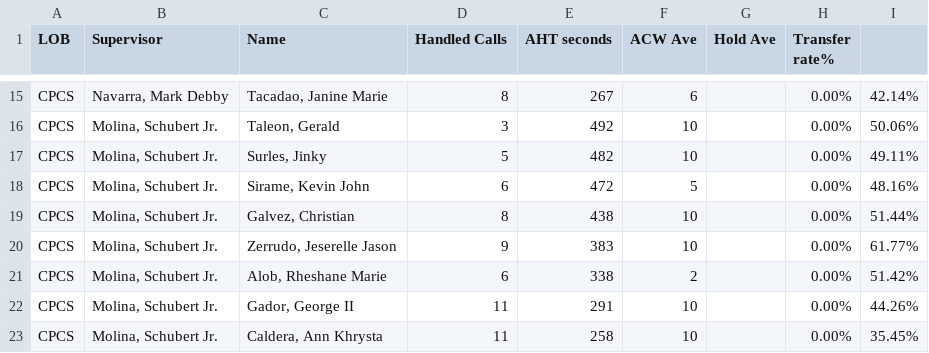
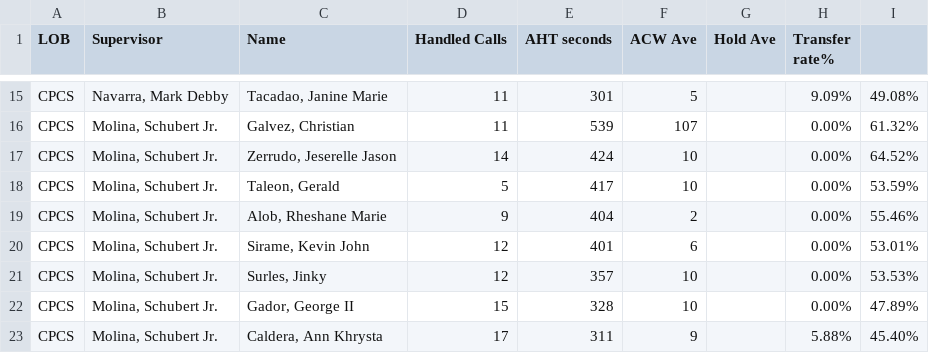
Before and after one commit to mosaicphl/caremoreproviderAHT, a CSV file: cpcs.csv, drawn as a sheet; only a part is shown, gaps mark what is left out; removed rows and columns are numbered as before the commit, all else as after; the diff covers the shown part only; the diff names each change by its address in the sheet, - before the commit and + after, or states it on an @@ line.

```diff
--- a/cpcs.csv
+++ b/cpcs.csv
-D15 (Handled Calls): 8
+D15 (Handled Calls): 11
-E15 (AHT seconds): 267
+E15 (AHT seconds): 301
-F15 (ACW Ave): 6
+F15 (ACW Ave): 5
-H15 (Transfer rate%): 0.00%
+H15 (Transfer rate%): 9.09%
-I15: 42.14%
+I15: 49.08%
-row 16: CPCS | Molina, Schubert Jr. | Taleon, Gerald | 3 | 492 | 10 |  | 0.00% | 50.06%
-row 17: CPCS | Molina, Schubert Jr. | Surles, Jinky | 5 | 482 | 10 |  | 0.00% | 49.11%
-row 18: CPCS | Molina, Schubert Jr. | Sirame, Kevin John | 6 | 472 | 5 |  | 0.00% | 48.16%
-D16 (Handled Calls): 8
+D16 (Handled Calls): 11
-E16 (AHT seconds): 438
+E16 (AHT seconds): 539
-F16 (ACW Ave): 10
+F16 (ACW Ave): 107
-I16: 51.44%
+I16: 61.32%
-D17 (Handled Calls): 9
+D17 (Handled Calls): 14
-E17 (AHT seconds): 383
+E17 (AHT seconds): 424
-I17: 61.77%
+I17: 64.52%
+row 18: CPCS | Molina, Schubert Jr. | Taleon, Gerald | 5 | 417 | 10 |  | 0.00% | 53.59%
-D19 (Handled Calls): 6
+D19 (Handled Calls): 9
-E19 (AHT seconds): 338
+E19 (AHT seconds): 404
-I19: 51.42%
+I19: 55.46%
+row 20: CPCS | Molina, Schubert Jr. | Sirame, Kevin John | 12 | 401 | 6 |  | 0.00% | 53.01%
+row 21: CPCS | Molina, Schubert Jr. | Surles, Jinky | 12 | 357 | 10 |  | 0.00% | 53.53%
-D22 (Handled Calls): 11
+D22 (Handled Calls): 15
-E22 (AHT seconds): 291
+E22 (AHT seconds): 328
-I22: 44.26%
+I22: 47.89%
-D23 (Handled Calls): 11
+D23 (Handled Calls): 17
-E23 (AHT seconds): 258
+E23 (AHT seconds): 311
-F23 (ACW Ave): 10
+F23 (ACW Ave): 9
-H23 (Transfer rate%): 0.00%
+H23 (Transfer rate%): 5.88%
-I23: 35.45%
+I23: 45.40%
```
Also changed, not shown: 4 added rows, 4 removed rows and 24 edited cells elsewhere in this file, cpcsAHT.csv.
